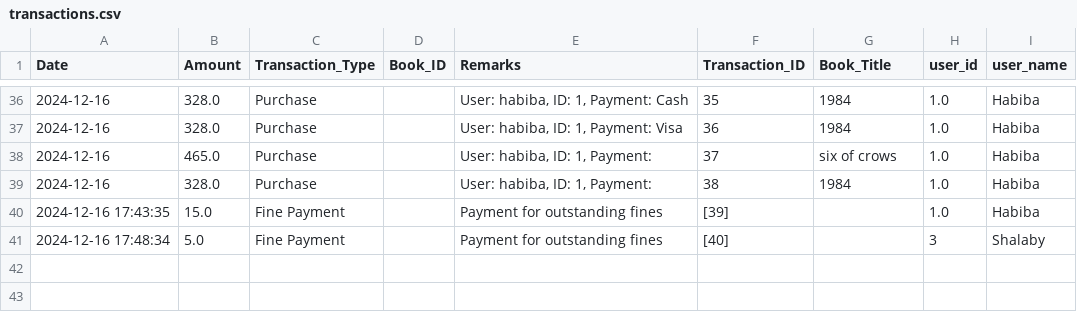
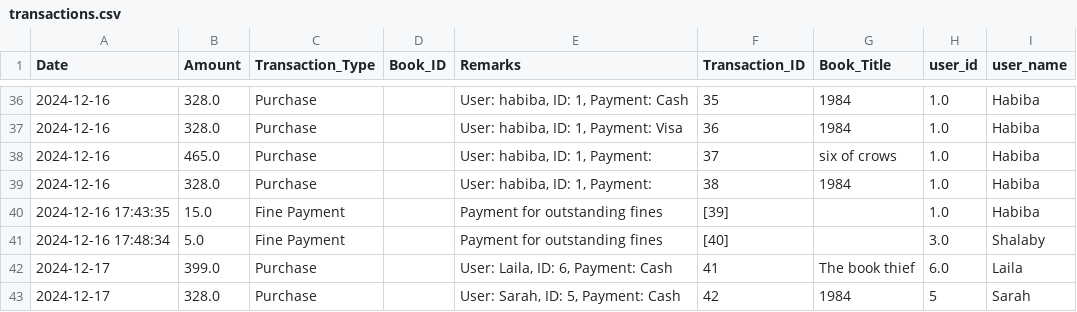
Before and after one commit to Habiba-MD/Library_Management_System, a CSV file: transactions.csv, drawn as a sheet; only a part is shown, gaps mark what is left out.

```diff
--- a/transactions.csv
+++ b/transactions.csv
@@ -40,2 +40,4 @@ Date,Amount,Transaction_Type,Book_ID,Remarks,Transaction_ID,Book_Title,user_id,u
 2024-12-16 17:43:35,15.0,Fine Payment,,Payment for outstanding fines,[39],,1.0,Habiba
-2024-12-16 17:48:34,5.0,Fine Payment,,Payment for outstanding fines,[40],,3,Shalaby
+2024-12-16 17:48:34,5.0,Fine Payment,,Payment for outstanding fines,[40],,3.0,Shalaby
+2024-12-17,399.0,Purchase,,"User: Laila, ID: 6, Payment: Cash",41,The book thief,6.0,Laila
+2024-12-17,328.0,Purchase,,"User: Sarah, ID: 5, Payment: Cash",42,1984,5,Sarah
```
Also changed, not shown: books.csv, loans.csv, 7 other files.
